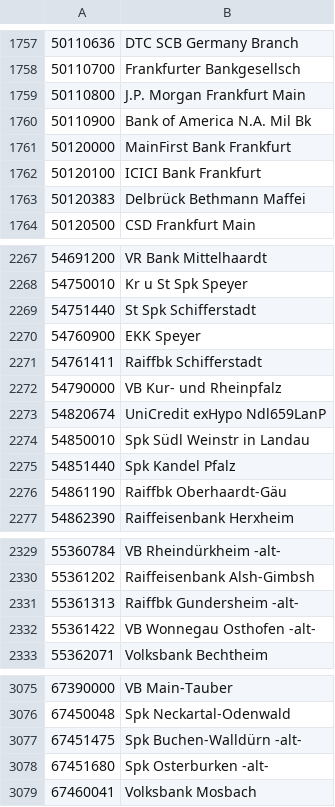
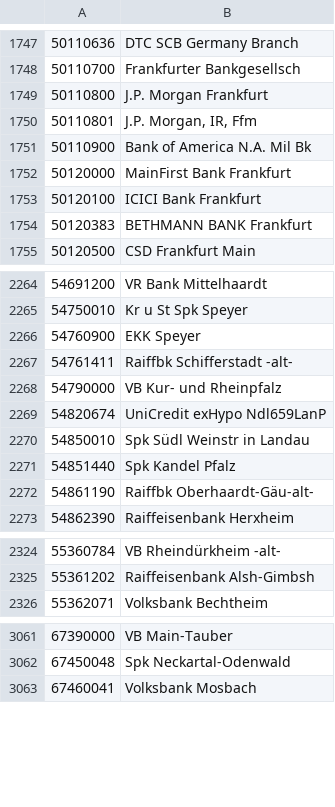
Before and after one commit to therouv/Magento-DebitPayment, a CSV file: src/app/code/community/Mage/Debit/etc/bankleitzahlen.csv, drawn as a sheet; only a part is shown, gaps mark what is left out; the diff covers the shown part only.

```diff
--- a/src/app/code/community/Mage/Debit/etc/bankleitzahlen.csv
+++ b/src/app/code/community/Mage/Debit/etc/bankleitzahlen.csv
@@ -1758,3 +1748,4 @@
 50110700;Frankfurter Bankgesellsch
-50110800;J.P. Morgan Frankfurt Main
+50110800;J.P. Morgan Frankfurt
+50110801;J.P. Morgan, IR, Ffm
 50110900;Bank of America N.A. Mil Bk
@@ -1762,3 +1753,3 @@
 50120100;ICICI Bank Frankfurt
-50120383;Delbrück Bethmann Maffei
+50120383;BETHMANN BANK Frankfurt
 50120500;CSD Frankfurt Main
@@ -2268,5 +2265,4 @@
 54750010;Kr u St Spk Speyer
-54751440;St Spk Schifferstadt
 54760900;EKK Speyer
-54761411;Raiffbk Schifferstadt
+54761411;Raiffbk Schifferstadt -alt-
 54790000;VB Kur- und Rheinpfalz
@@ -2275,3 +2271,3 @@
 54851440;Spk Kandel Pfalz
-54861190;Raiffbk Oberhaardt-Gäu
+54861190;Raiffbk Oberhaardt-Gäu-alt-
 54862390;Raiffeisenbank Herxheim
@@ -2330,4 +2325,2 @@
 55361202;Raiffeisenbank Alsh-Gimbsh
-55361313;Raiffbk Gundersheim -alt-
-55361422;VB Wonnegau Osthofen -alt-
 55362071;Volksbank Bechtheim
@@ -3076,4 +3062,2 @@
 67450048;Spk Neckartal-Odenwald
-67451475;Spk Buchen-Walldürn -alt-
-67451680;Spk Osterburken -alt-
 67460041;Volksbank Mosbach
```
Also changed, not shown: 21 added rows, 32 removed rows and 50 edited cells elsewhere in this file, 2 other files.
